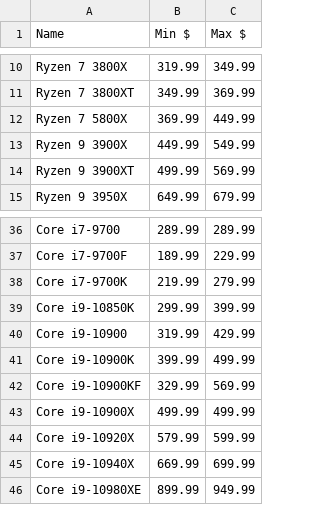
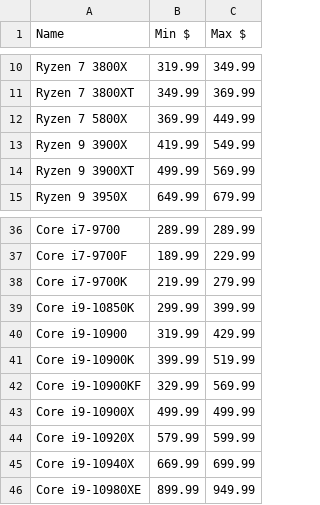
Before and after one commit to Jgoschke86/Jay, a CSV file: WebScrapers/Processors/Proc_Price_Data.csv, drawn as a sheet; only a part is shown, gaps mark what is left out.

```diff
--- a/WebScrapers/Processors/Proc_Price_Data.csv
+++ b/WebScrapers/Processors/Proc_Price_Data.csv
@@ -12,3 +12,3 @@ Ryzen 7 3800XT,349.99,369.99
 Ryzen 7 5800X,369.99,449.99
-Ryzen 9 3900X,449.99,549.99
+Ryzen 9 3900X,419.99,549.99
 Ryzen 9 3900XT,499.99,569.99
@@ -40,3 +40,3 @@ Core i9-10850K,299.99,399.99
 Core i9-10900,319.99,429.99
-Core i9-10900K,399.99,499.99
+Core i9-10900K,399.99,519.99
 Core i9-10900KF,329.99,569.99
```
Also changed, not shown: WebScrapers/Processors/amd_pricing.csv, WebScrapers/Processors/intel_pricing.csv, 1 other file.
